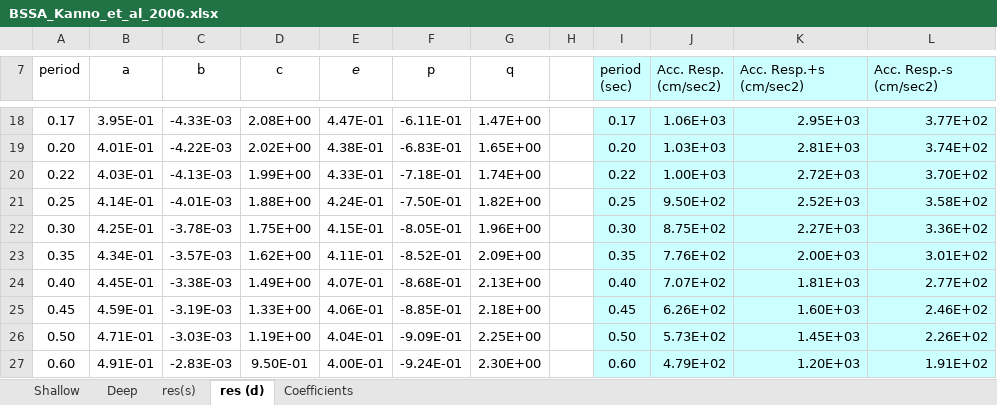
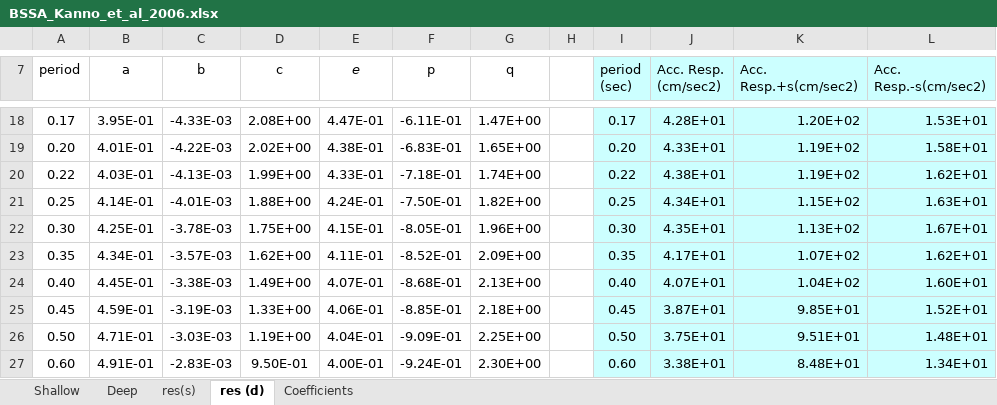
Before and after one commit to nackerley/indian-subcontinent-psha, an Excel workbook: GMPEs/kanno2006new/BSSA_Kanno_et_al_2006.xlsx, sheet res (d), drawn as a sheet; only a part is shown, gaps mark what is left out; values as stored, in another font and other column widths than the file's, no borders; charts and pictures not drawn; ↵ is a line break in a cell; the diff covers the shown part only; the diff names each change by its address in the sheet, - before the commit and + after, or states it on an @@ line.

```diff
--- a/GMPEs/kanno2006new/BSSA_Kanno_et_al_2006.xlsx (sheet res (d))
+++ b/GMPEs/kanno2006new/BSSA_Kanno_et_al_2006.xlsx (sheet res (d))
-K7: Acc. Resp.+s ↵ (cm/sec2)
+K7: Acc. Resp.+s(cm/sec2)
-L7: Acc. Resp.-s ↵ (cm/sec2)
+L7: Acc. Resp.-s(cm/sec2)
-J18 (Acc. Resp. (cm/sec2)): 1.06E+03
+J18 (Acc. Resp. (cm/sec2)): 4.28E+01
-K18 (Acc. Resp.+s(cm/sec2)): 2.95E+03
+K18 (Acc. Resp.+s(cm/sec2)): 1.20E+02
-L18 (Acc. Resp.-s(cm/sec2)): 3.77E+02
+L18 (Acc. Resp.-s(cm/sec2)): 1.53E+01
-J19 (Acc. Resp. (cm/sec2)): 1.03E+03
+J19 (Acc. Resp. (cm/sec2)): 4.33E+01
-K19 (Acc. Resp.+s(cm/sec2)): 2.81E+03
+K19 (Acc. Resp.+s(cm/sec2)): 1.19E+02
-L19 (Acc. Resp.-s(cm/sec2)): 3.74E+02
+L19 (Acc. Resp.-s(cm/sec2)): 1.58E+01
-J20 (Acc. Resp. (cm/sec2)): 1.00E+03
+J20 (Acc. Resp. (cm/sec2)): 4.38E+01
-K20 (Acc. Resp.+s(cm/sec2)): 2.72E+03
+K20 (Acc. Resp.+s(cm/sec2)): 1.19E+02
-L20 (Acc. Resp.-s(cm/sec2)): 3.70E+02
+L20 (Acc. Resp.-s(cm/sec2)): 1.62E+01
-J21 (Acc. Resp. (cm/sec2)): 9.50E+02
+J21 (Acc. Resp. (cm/sec2)): 4.34E+01
-K21 (Acc. Resp.+s(cm/sec2)): 2.52E+03
+K21 (Acc. Resp.+s(cm/sec2)): 1.15E+02
-L21 (Acc. Resp.-s(cm/sec2)): 3.58E+02
+L21 (Acc. Resp.-s(cm/sec2)): 1.63E+01
-J22 (Acc. Resp. (cm/sec2)): 8.75E+02
+J22 (Acc. Resp. (cm/sec2)): 4.35E+01
-K22 (Acc. Resp.+s(cm/sec2)): 2.27E+03
+K22 (Acc. Resp.+s(cm/sec2)): 1.13E+02
-L22 (Acc. Resp.-s(cm/sec2)): 3.36E+02
+L22 (Acc. Resp.-s(cm/sec2)): 1.67E+01
-J23 (Acc. Resp. (cm/sec2)): 7.76E+02
+J23 (Acc. Resp. (cm/sec2)): 4.17E+01
-K23 (Acc. Resp.+s(cm/sec2)): 2.00E+03
+K23 (Acc. Resp.+s(cm/sec2)): 1.07E+02
-L23 (Acc. Resp.-s(cm/sec2)): 3.01E+02
+L23 (Acc. Resp.-s(cm/sec2)): 1.62E+01
-J24 (Acc. Resp. (cm/sec2)): 7.07E+02
+J24 (Acc. Resp. (cm/sec2)): 4.07E+01
-K24 (Acc. Resp.+s(cm/sec2)): 1.81E+03
+K24 (Acc. Resp.+s(cm/sec2)): 1.04E+02
-L24 (Acc. Resp.-s(cm/sec2)): 2.77E+02
+L24 (Acc. Resp.-s(cm/sec2)): 1.60E+01
-J25 (Acc. Resp. (cm/sec2)): 6.26E+02
+J25 (Acc. Resp. (cm/sec2)): 3.87E+01
-K25 (Acc. Resp.+s(cm/sec2)): 1.60E+03
+K25 (Acc. Resp.+s(cm/sec2)): 9.85E+01
-L25 (Acc. Resp.-s(cm/sec2)): 2.46E+02
+L25 (Acc. Resp.-s(cm/sec2)): 1.52E+01
-J26 (Acc. Resp. (cm/sec2)): 5.73E+02
+J26 (Acc. Resp. (cm/sec2)): 3.75E+01
-K26 (Acc. Resp.+s(cm/sec2)): 1.45E+03
+K26 (Acc. Resp.+s(cm/sec2)): 9.51E+01
-L26 (Acc. Resp.-s(cm/sec2)): 2.26E+02
+L26 (Acc. Resp.-s(cm/sec2)): 1.48E+01
-J27 (Acc. Resp. (cm/sec2)): 4.79E+02
+J27 (Acc. Resp. (cm/sec2)): 3.38E+01
-K27 (Acc. Resp.+s(cm/sec2)): 1.20E+03
+K27 (Acc. Resp.+s(cm/sec2)): 8.48E+01
-L27 (Acc. Resp.-s(cm/sec2)): 1.91E+02
+L27 (Acc. Resp.-s(cm/sec2)): 1.34E+01
```
Also changed, not shown: 82 edited cells elsewhere in this sheet, sheet Shallow, sheet Deep, sheet res(s), charts or pictures.
